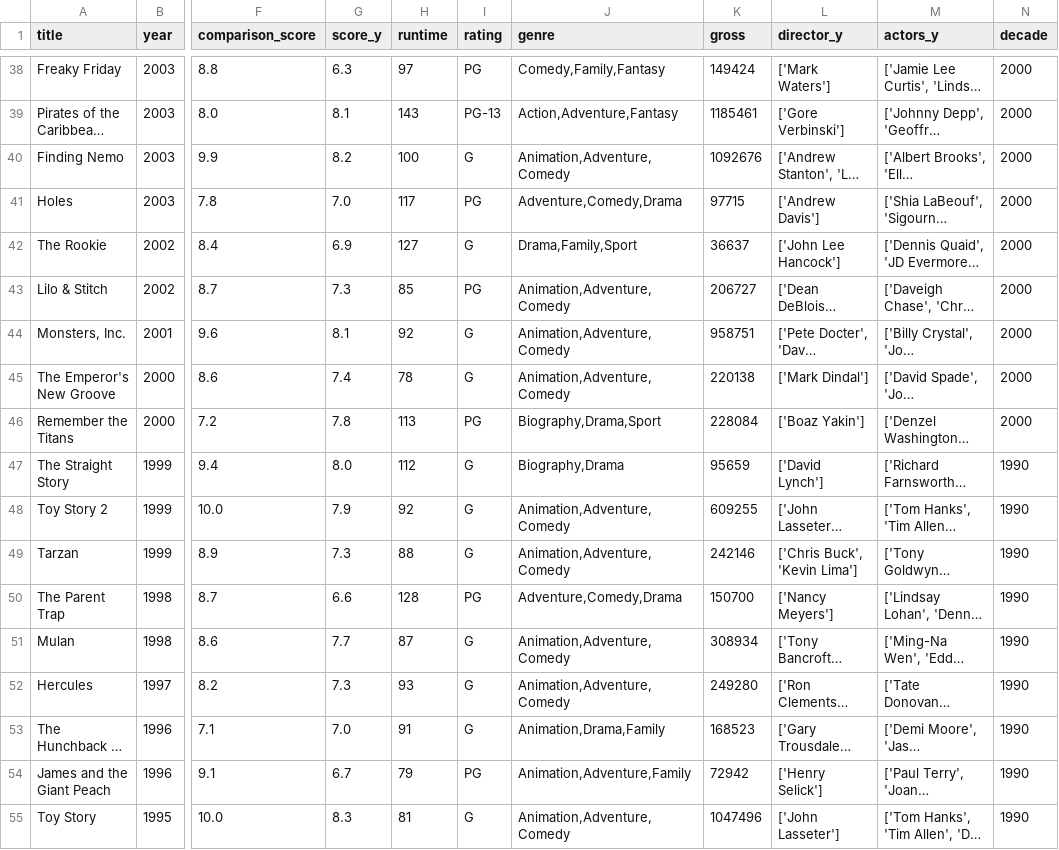
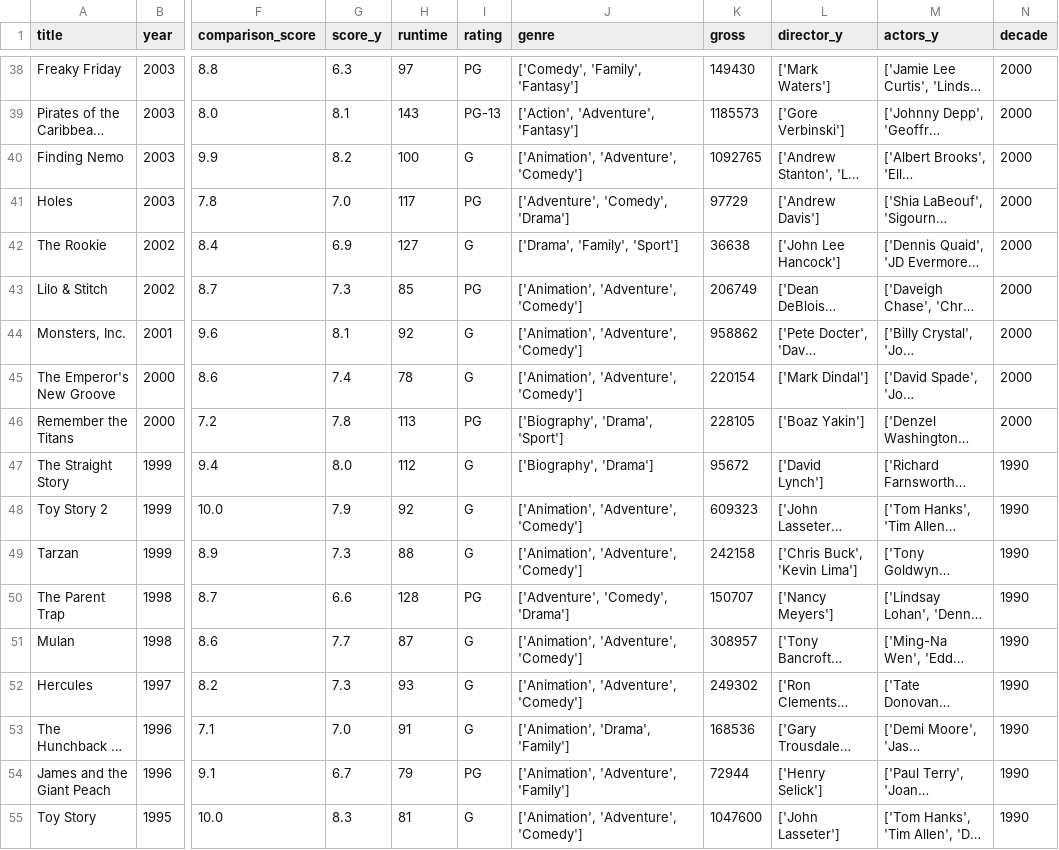
Before and after one commit to oliviahanks/Movies, a CSV file: disney_movie_analysis/data/merged.csv, drawn as a sheet; only a part is shown, gaps mark what is left out; long unchanged cells end in …; the diff covers the shown part only; the diff names each change by its address in the sheet, - before the commit and + after, or states it on an @@ line.

```diff
--- a/disney_movie_analysis/data/merged.csv
+++ b/disney_movie_analysis/data/merged.csv
-J38 (genre): Comedy,Family,Fantasy
+J38 (genre): ['Comedy', 'Family', 'Fantasy']
-K38 (gross): 149424
+K38 (gross): 149430
-J39 (genre): Action,Adventure,Fantasy
+J39 (genre): ['Action', 'Adventure', 'Fantasy']
-K39 (gross): 1185461
+K39 (gross): 1185573
-J40 (genre): Animation,Adventure,Comedy
+J40 (genre): ['Animation', 'Adventure', 'Comedy']
-K40 (gross): 1092676
+K40 (gross): 1092765
-J41 (genre): Adventure,Comedy,Drama
+J41 (genre): ['Adventure', 'Comedy', 'Drama']
-K41 (gross): 97715
+K41 (gross): 97729
-J42 (genre): Drama,Family,Sport
+J42 (genre): ['Drama', 'Family', 'Sport']
-K42 (gross): 36637
+K42 (gross): 36638
-J43:J45 (genre): Animation,Adventure,Comedy
+J43:J45 (genre): ['Animation', 'Adventure', 'Comedy']
-K43 (gross): 206727
+K43 (gross): 206749
-K44 (gross): 958751
+K44 (gross): 958862
-K45 (gross): 220138
+K45 (gross): 220154
-J46 (genre): Biography,Drama,Sport
+J46 (genre): ['Biography', 'Drama', 'Sport']
-K46 (gross): 228084
+K46 (gross): 228105
-J47 (genre): Biography,Drama
+J47 (genre): ['Biography', 'Drama']
-K47 (gross): 95659
+K47 (gross): 95672
-J48:J49 (genre): Animation,Adventure,Comedy
+J48:J49 (genre): ['Animation', 'Adventure', 'Comedy']
-K48 (gross): 609255
+K48 (gross): 609323
-K49 (gross): 242146
+K49 (gross): 242158
-J50 (genre): Adventure,Comedy,Drama
+J50 (genre): ['Adventure', 'Comedy', 'Drama']
-K50 (gross): 150700
+K50 (gross): 150707
-J51:J52 (genre): Animation,Adventure,Comedy
+J51:J52 (genre): ['Animation', 'Adventure', 'Comedy']
-K51 (gross): 308934
+K51 (gross): 308957
-K52 (gross): 249280
+K52 (gross): 249302
-J53 (genre): Animation,Drama,Family
+J53 (genre): ['Animation', 'Drama', 'Family']
-K53 (gross): 168523
+K53 (gross): 168536
-J54 (genre): Animation,Adventure,Family
+J54 (genre): ['Animation', 'Adventure', 'Family']
-K54 (gross): 72942
+K54 (gross): 72944
-J55 (genre): Animation,Adventure,Comedy
+J55 (genre): ['Animation', 'Adventure', 'Comedy']
-K55 (gross): 1047496
+K55 (gross): 1047600
```
Also changed, not shown: 146 edited cells elsewhere in this file, disney_movie_analysis/data/imdb.csv, disney_movie_analysis/data/imdb_raw.csv, 1 other file.
